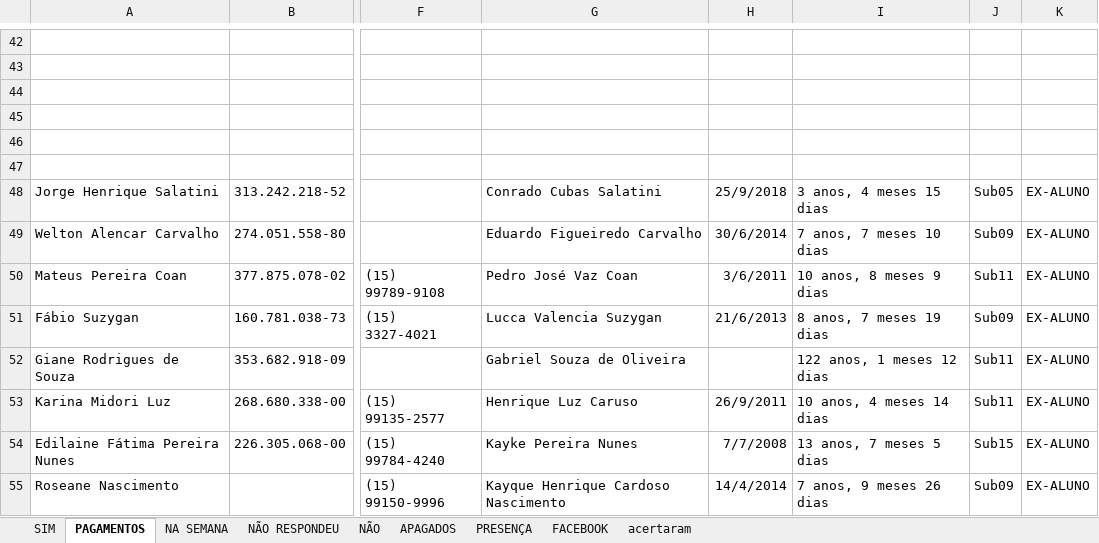
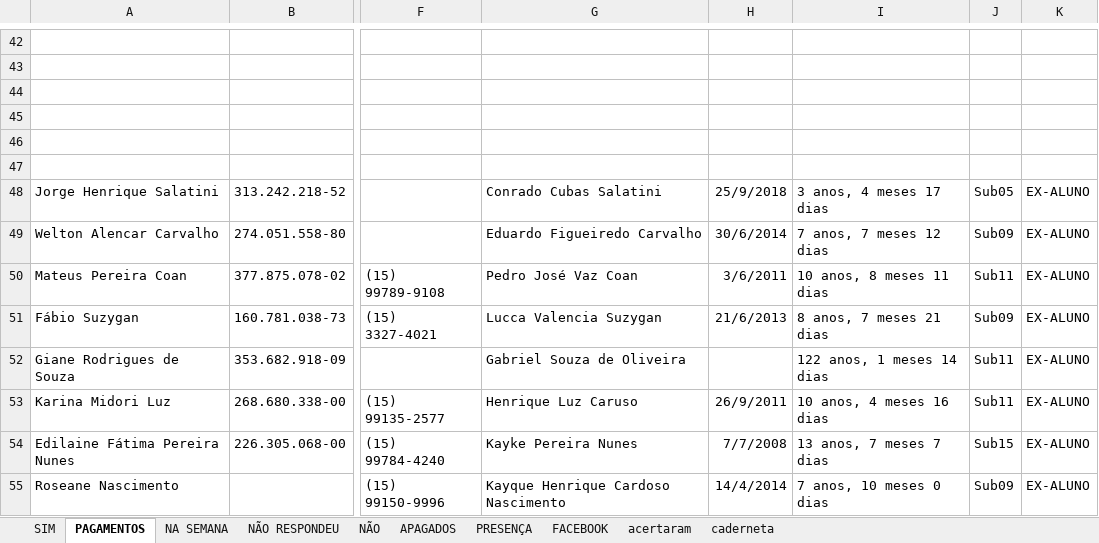
Before and after one commit to paivadaniel/contatos-rsa, an Excel workbook: contatos-rsa.xlsx, sheet PAGAMENTOS, drawn as a sheet; only a part is shown, gaps mark what is left out; values as stored, in another font and other column widths than the file's, no borders; the diff covers the shown part only; the diff names each change by its address in the sheet, - before the commit and + after, or states it on an @@ line.

```diff
--- a/contatos-rsa.xlsx (sheet PAGAMENTOS)
+++ b/contatos-rsa.xlsx (sheet PAGAMENTOS)
+sheet tab: caderneta
-I48: 3 anos, 4 meses 15 dias
+I48: 3 anos, 4 meses 17 dias
-I49: 7 anos, 7 meses 10 dias
+I49: 7 anos, 7 meses 12 dias
-I50: 10 anos, 8 meses 9 dias
+I50: 10 anos, 8 meses 11 dias
-I51: 8 anos, 7 meses 19 dias
+I51: 8 anos, 7 meses 21 dias
-I52: 122 anos, 1 meses 12 dias
+I52: 122 anos, 1 meses 14 dias
-I53: 10 anos, 4 meses 14 dias
+I53: 10 anos, 4 meses 16 dias
-I54: 13 anos, 7 meses 5 dias
+I54: 13 anos, 7 meses 7 dias
-I55: 7 anos, 9 meses 26 dias
+I55: 7 anos, 10 meses 0 dias
```
Also changed, not shown: 23 edited cells elsewhere in this sheet, sheet PRESENÇA, sheet acertaram.
